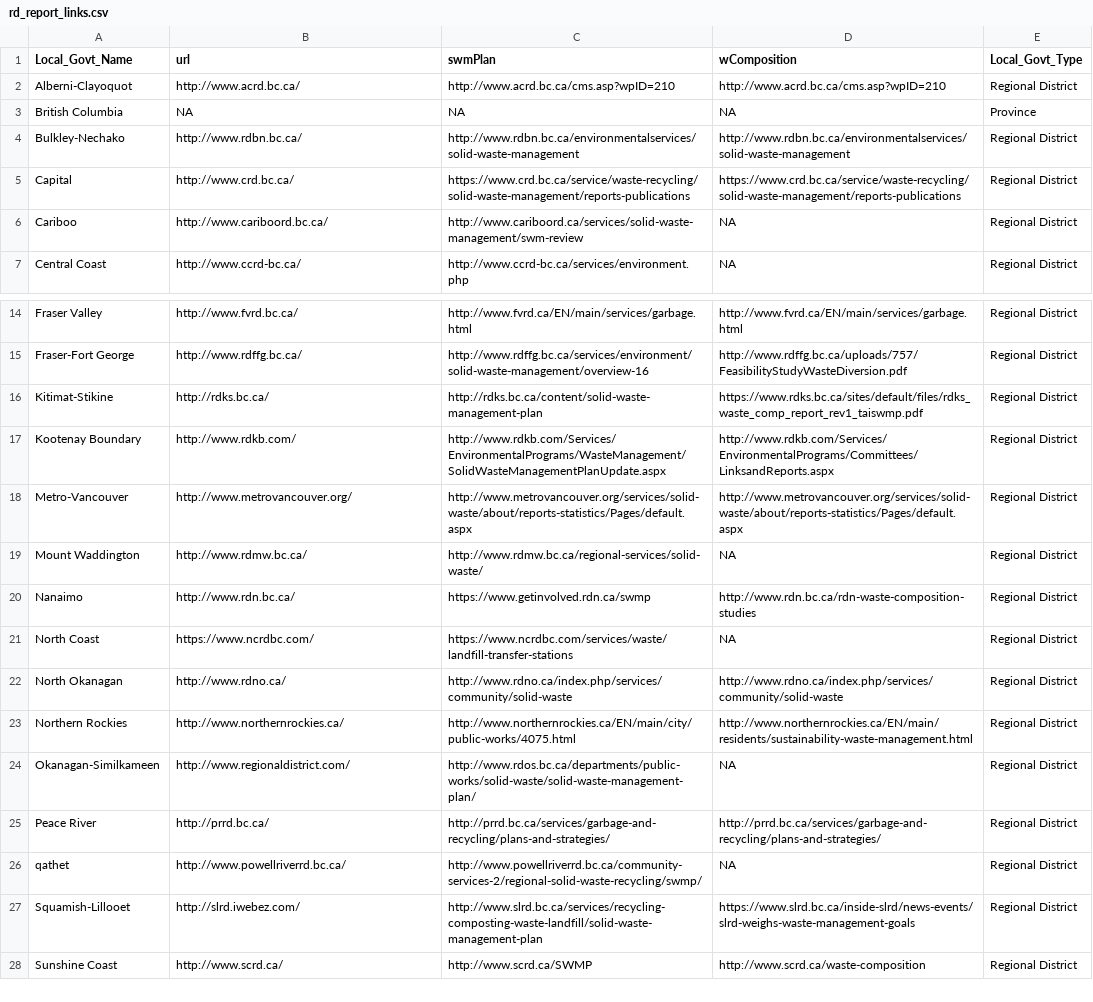
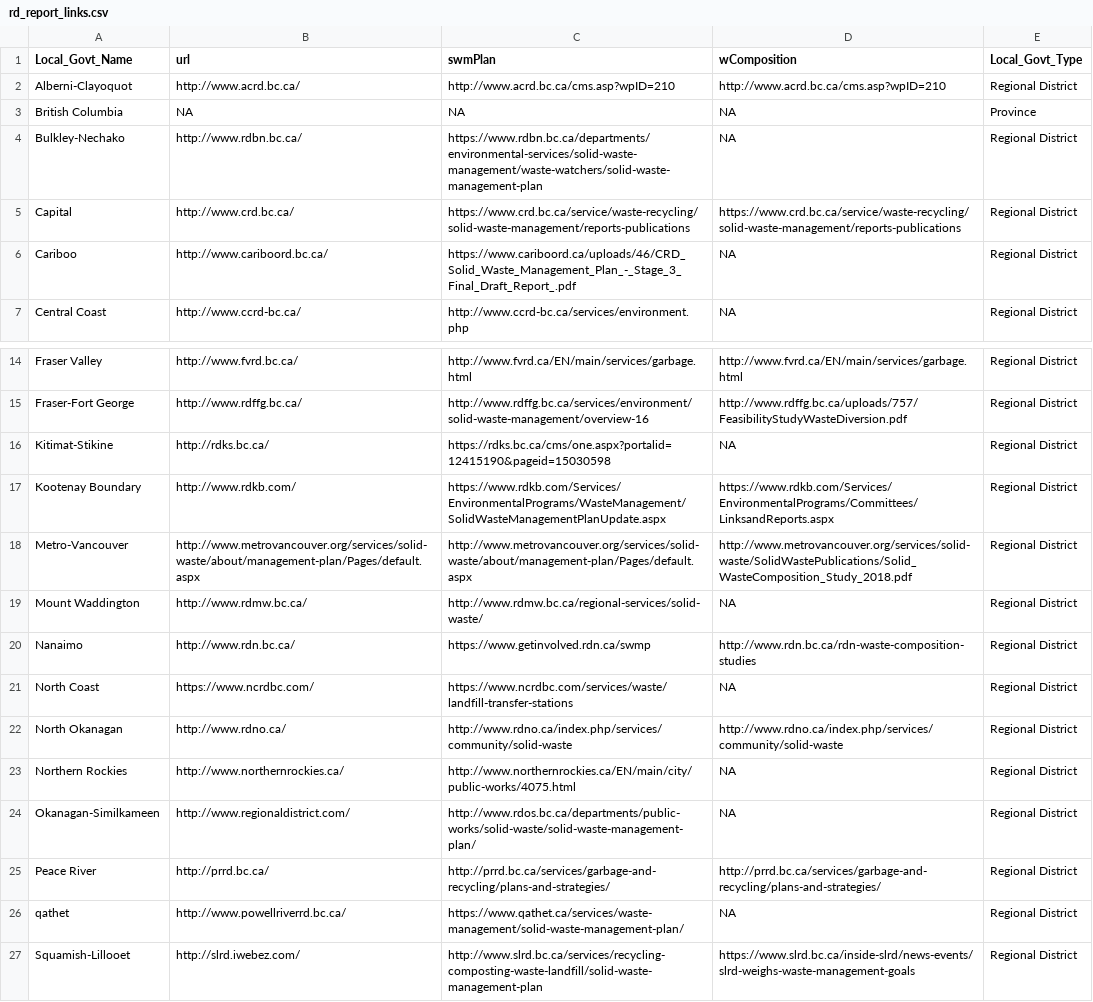
Before and after one commit to bcgov-c/msw-disposal-indicator, a CSV file: data/rd_report_links.csv, drawn as a sheet; only a part is shown, gaps mark what is left out; the shorter side is filled out with more unchanged rows.

Commit message:
update rd links

```diff
--- a/data/rd_report_links.csv
+++ b/data/rd_report_links.csv
@@ -3,5 +3,5 @@ Alberni-Clayoquot,http://www.acrd.bc.ca/,http://www.acrd.bc.ca/cms.asp?wpID=210,
 British Columbia,NA,NA,NA,Province
-Bulkley-Nechako,http://www.rdbn.bc.ca/,http://www.rdbn.bc.ca/environmentalservices/solid-waste-management,http://www.rdbn.bc.ca/environmentalservices/solid-waste-management,Regional District
+Bulkley-Nechako,http://www.rdbn.bc.ca/,https://www.rdbn.bc.ca/departments/environmental-services/solid-waste-management/waste-watchers/solid-waste-management-plan,NA,Regional District
 Capital,http://www.crd.bc.ca/,https://www.crd.bc.ca/service/waste-recycling/solid-waste-management/reports-publications,https://www.crd.bc.ca/service/waste-recycling/solid-waste-management/reports-publications,Regional District
-Cariboo,http://www.cariboord.bc.ca/,http://www.cariboord.ca/services/solid-waste-management/swm-review,NA,Regional District
+Cariboo,http://www.cariboord.bc.ca/,https://www.cariboord.ca/uploads/46/CRD_Solid_Waste_Management_Plan_-_Stage_3_Final_Draft_Report_.pdf,NA,Regional District
 Central Coast,http://www.ccrd-bc.ca/,http://www.ccrd-bc.ca/services/environment.php,NA,Regional District
@@ -15,5 +15,5 @@ Fraser Valley,http://www.fvrd.bc.ca/,http://www.fvrd.ca/EN/main/services/garbage
 Fraser-Fort George,http://www.rdffg.bc.ca/,http://www.rdffg.bc.ca/services/environment/solid-waste-management/overview-16,http://www.rdffg.bc.ca/uploads/757/FeasibilityStudyWasteDiversion.pdf,Regional District
-Kitimat-Stikine,http://rdks.bc.ca/,http://rdks.bc.ca/content/solid-waste-management-plan,https://www.rdks.bc.ca/sites/default/files/rdks_waste_comp_report_rev1_taiswmp.pdf,Regional District
-Kootenay Boundary,http://www.rdkb.com/,http://www.rdkb.com/Services/EnvironmentalPrograms/WasteManagement/SolidWasteManagementPlanUpdate.aspx,http://www.rdkb.com/Services/EnvironmentalPrograms/Committees/LinksandReports.aspx,Regional District
-Metro-Vancouver,http://www.metrovancouver.org/,http://www.metrovancouver.org/services/solid-waste/about/reports-statistics/Pages/default.aspx,http://www.metrovancouver.org/services/solid-waste/about/reports-statistics/Pages/default.aspx,Regional District
+Kitimat-Stikine,http://rdks.bc.ca/,https://rdks.bc.ca/cms/one.aspx?portalid=12415190&pageid=15030598,NA,Regional District
+Kootenay Boundary,http://www.rdkb.com/,https://www.rdkb.com/Services/EnvironmentalPrograms/WasteManagement/SolidWasteManagementPlanUpdate.aspx,https://www.rdkb.com/Services/EnvironmentalPrograms/Committees/LinksandReports.aspx,Regional District
+Metro-Vancouver,http://www.metrovancouver.org/services/solid-waste/about/management-plan/Pages/default.aspx,http://www.metrovancouver.org/services/solid-waste/about/management-plan/Pages/default.aspx,http://www.metrovancouver.org/services/solid-waste/SolidWastePublications/Solid_WasteComposition_Study_2018.pdf,Regional District
 Mount Waddington,http://www.rdmw.bc.ca/,http://www.rdmw.bc.ca/regional-services/solid-waste/,NA,Regional District
@@ -22,6 +22,6 @@ North Coast,https://www.ncrdbc.com/,https://www.ncrdbc.com/services/waste/landfi
 North Okanagan,http://www.rdno.ca/,http://www.rdno.ca/index.php/services/community/solid-waste,http://www.rdno.ca/index.php/services/community/solid-waste,Regional District
-Northern Rockies,http://www.northernrockies.ca/,http://www.northernrockies.ca/EN/main/city/public-works/4075.html,http://www.northernrockies.ca/EN/main/residents/sustainability-waste-management.html,Regional District
+Northern Rockies,http://www.northernrockies.ca/,http://www.northernrockies.ca/EN/main/city/public-works/4075.html,NA,Regional District
 Okanagan-Similkameen,http://www.regionaldistrict.com/,http://www.rdos.bc.ca/departments/public-works/solid-waste/solid-waste-management-plan/,NA,Regional District
 Peace River,http://prrd.bc.ca/,http://prrd.bc.ca/services/garbage-and-recycling/plans-and-strategies/,http://prrd.bc.ca/services/garbage-and-recycling/plans-and-strategies/,Regional District
-qathet,http://www.powellriverrd.bc.ca/,http://www.powellriverrd.bc.ca/community-services-2/regional-solid-waste-recycling/swmp/,NA,Regional District
+qathet,http://www.powellriverrd.bc.ca/,https://www.qathet.ca/services/waste-management/solid-waste-management-plan/,NA,Regional District
 Squamish-Lillooet,http://slrd.iwebez.com/,http://www.slrd.bc.ca/services/recycling-composting-waste-landfill/solid-waste-management-plan,https://www.slrd.bc.ca/inside-slrd/news-events/slrd-weighs-waste-management-goals,Regional District
```
